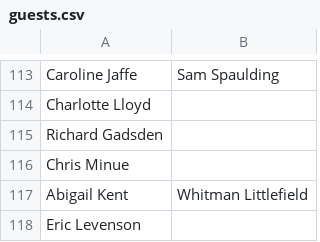
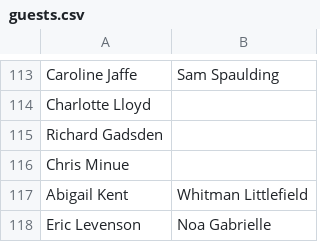
Before and after one commit to lukemassa/nickandluke-api, a CSV file: data/guests.csv, drawn as a sheet; only a part is shown, gaps mark what is left out.

Commit message:
Adding eric

```diff
--- a/data/guests.csv
+++ b/data/guests.csv
@@ -117,2 +117,2 @@ Chris Minue
 Abigail Kent	Whitman Littlefield
-Eric Levenson	
+Eric Levenson	Noa Gabrielle
```
